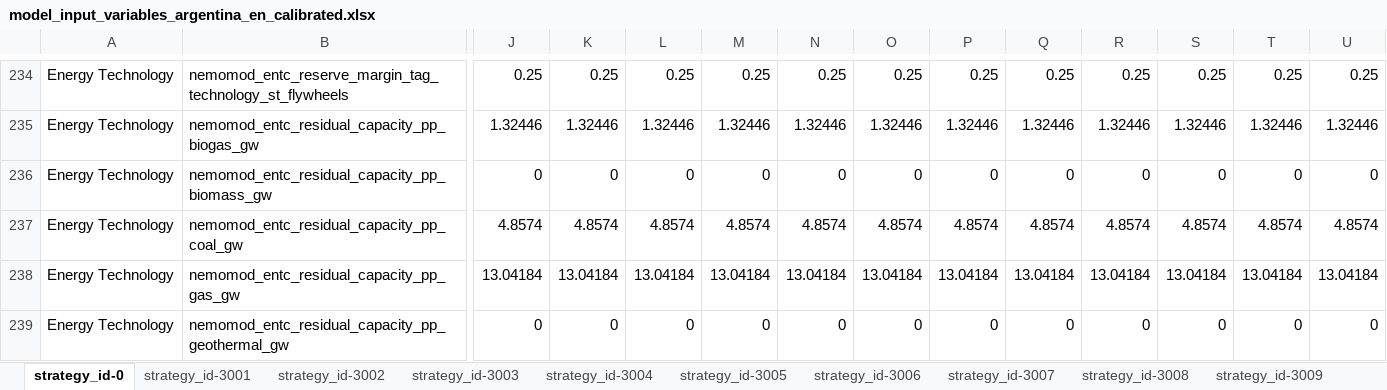
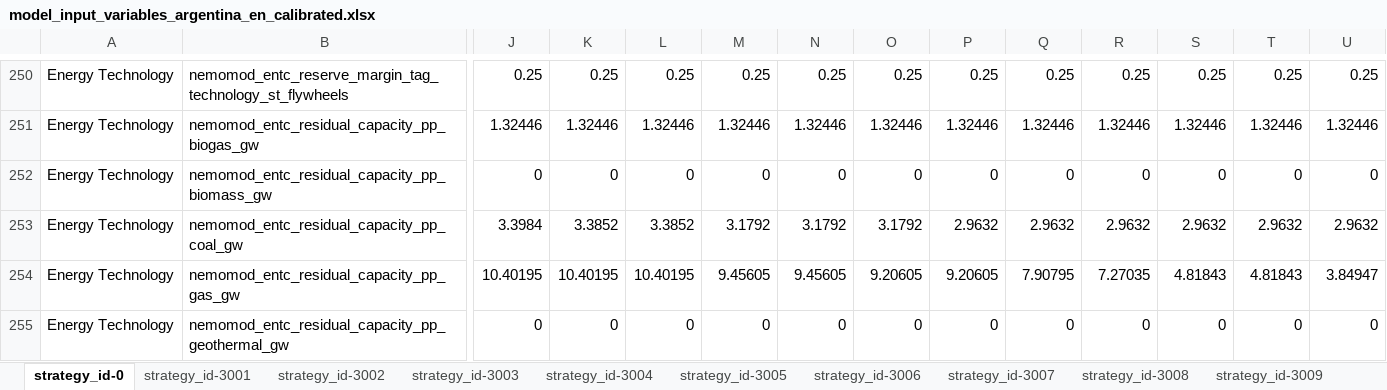
Before and after one commit to jarojasag/lac_decarbonization, an Excel workbook: ref/ingestion/calibrated/argentina/model_input_variables_argentina_en_calibrated.xlsx, sheet strategy_id-0, drawn as a sheet; only a part is shown, gaps mark what is left out; values as stored, in another font and other column widths than the file's, no borders; addresses are those after the commit; the diff covers the shown part only; the diff names each change by its address in the sheet, - before the commit and + after, or states it on an @@ line.

```diff
--- a/ref/ingestion/calibrated/argentina/model_input_variables_argentina_en_calibrated.xlsx (sheet strategy_id-0)
+++ b/ref/ingestion/calibrated/argentina/model_input_variables_argentina_en_calibrated.xlsx (sheet strategy_id-0)
-J253: 4.8574
+J253: 3.3984
-K253: 4.8574
+K253: 3.3852
-L253: 4.8574
+L253: 3.3852
-M253: 4.8574
+M253: 3.1792
-N253: 4.8574
+N253: 3.1792
-O253: 4.8574
+O253: 3.1792
-P253: 4.8574
+P253: 2.9632
-Q253: 4.8574
+Q253: 2.9632
-R253: 4.8574
+R253: 2.9632
-S253: 4.8574
+S253: 2.9632
-T253: 4.8574
+T253: 2.9632
-U253: 4.8574
+U253: 2.9632
-J254: 13.04184
+J254: 10.40195
-K254: 13.04184
+K254: 10.40195
-L254: 13.04184
+L254: 10.40195
-M254: 13.04184
+M254: 9.45605
-N254: 13.04184
+N254: 9.45605
-O254: 13.04184
+O254: 9.20605
-P254: 13.04184
+P254: 9.20605
-Q254: 13.04184
+Q254: 7.90795
-R254: 13.04184
+R254: 7.27035
-S254: 13.04184
+S254: 4.81843
-T254: 13.04184
+T254: 4.81843
-U254: 13.04184
+U254: 3.84947
```
Also changed, not shown: 16 added rows and 164 edited cells elsewhere in this sheet, sheet strategy_id-3006, sheet strategy_id-3005, sheet strategy_id-3021, sheet strategy_id-3027, sheet strategy_id-3024, sheet strategy_id-3020, 2 more sheets, other sheet tabs, ref/ingestion/calibrated/guatemala/model_input_variables_guatemala_en_calibrated.xlsx, ref/ingestion/calibrated/nicaragua/model_input_variables_nicaragua_en_calibrated.xlsx, 35 other files.
